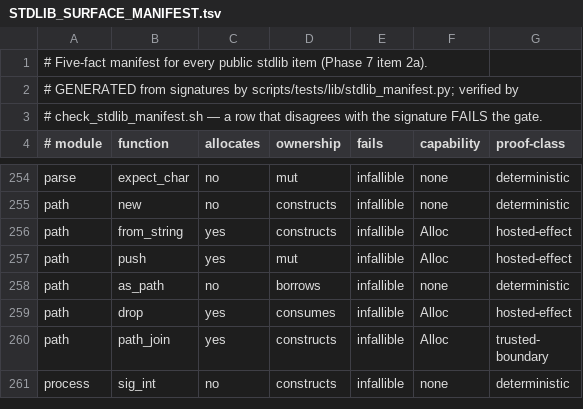
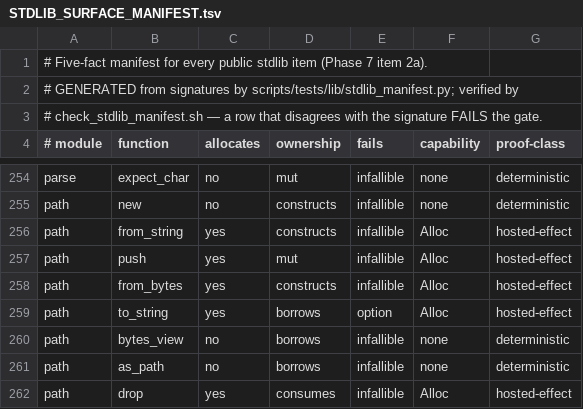
Before and after one commit to lambdaclass/concrete, a TSV file: docs/stdlib/STDLIB_SURFACE_MANIFEST.tsv, drawn as a sheet; only a part is shown, gaps mark what is left out; the shorter side is filled out with more unchanged rows.

Commit message:
std(P7 #7): path — OS-bytes representation confirmed; checked display; raw accessor; purity gated
Audit-first: Path/PathBuf were already byte-based (OS bytes, not UTF-8 text —
the right representation), with no normalization/symlink/TOCTOU surface and NO
File authority (pure path-value manipulation; fs owns filesystem authority).
Gaps filled: PathBuf::from_bytes(&Bytes) (paths from raw OS input, taken as-is),
PathBuf::to_string -> Option<String> (display is SEPARATE from representation —
validated UTF-8 or None), PathBuf::bytes_view() (the honest raw accessor for
non-UTF-8 paths). Tests: non-UTF-8 roundtrip (representable, not displayable,
bytes intact) + UTF-8 display.

Boundary gate grew the path section (16/0): no File in std.path, to_string
checked, raw accessor present, no normalization/symlink promises, and the
stray-construction sweep verified path validates before its String construction
(sanctioned alongside args). Stdlib 282/0, fast 1646/0, manifest 10/0.

```diff
--- a/docs/stdlib/STDLIB_SURFACE_MANIFEST.tsv
+++ b/docs/stdlib/STDLIB_SURFACE_MANIFEST.tsv
@@ -257,2 +257,5 @@ path	from_string	yes	constructs	infallible	Alloc	hosted-effect
 path	push	yes	mut	infallible	Alloc	hosted-effect
+path	from_bytes	yes	constructs	infallible	Alloc	hosted-effect
+path	to_string	yes	borrows	option	Alloc	hosted-effect
+path	bytes_view	no	borrows	infallible	none	deterministic
 path	as_path	no	borrows	infallible	none	deterministic
```
Also changed, not shown: 2 other files.
